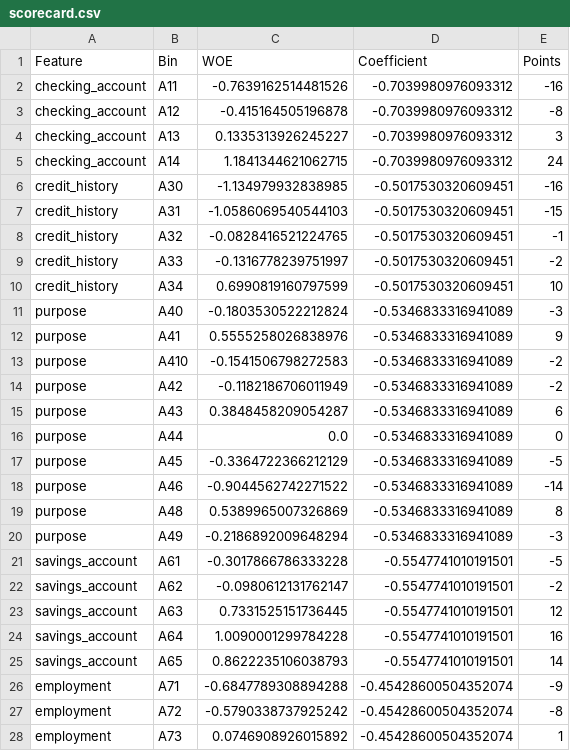
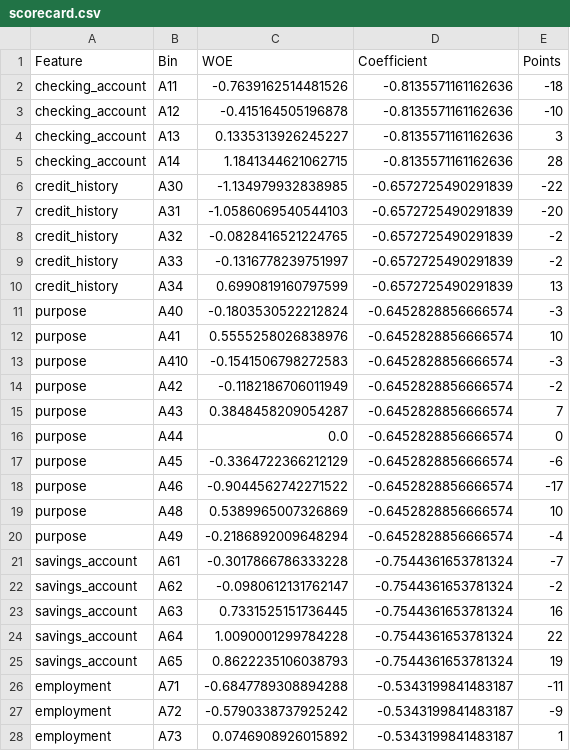
Before and after one commit to vyash0048-bit/Customer_Risk, a CSV file: artifacts/model_evaluation/scorecard.csv, drawn as a sheet; only a part is shown; the diff covers the shown part only.

Commit message:
Further improve model by implementing SMOTE and class balancing

```diff
--- a/artifacts/model_evaluation/scorecard.csv
+++ b/artifacts/model_evaluation/scorecard.csv
@@ -1,28 +1,28 @@
 Feature,Bin,WOE,Coefficient,Points
-checking_account,A11,-0.7639162514481526,-0.7039980976093312,-16
-checking_account,A12,-0.415164505196878,-0.7039980976093312,-8
-checking_account,A13,0.1335313926245227,-0.7039980976093312,3
-checking_account,A14,1.1841344621062715,-0.7039980976093312,24
-credit_history,A30,-1.134979932838985,-0.5017530320609451,-16
-credit_history,A31,-1.0586069540544103,-0.5017530320609451,-15
-credit_history,A32,-0.0828416521224765,-0.5017530320609451,-1
-credit_history,A33,-0.1316778239751997,-0.5017530320609451,-2
-credit_history,A34,0.6990819160797599,-0.5017530320609451,10
-purpose,A40,-0.1803530522212824,-0.5346833316941089,-3
-purpose,A41,0.5555258026838976,-0.5346833316941089,9
-purpose,A410,-0.1541506798272583,-0.5346833316941089,-2
-purpose,A42,-0.1182186706011949,-0.5346833316941089,-2
-purpose,A43,0.3848458209054287,-0.5346833316941089,6
-purpose,A44,0.0,-0.5346833316941089,0
-purpose,A45,-0.3364722366212129,-0.5346833316941089,-5
-purpose,A46,-0.9044562742271522,-0.5346833316941089,-14
-purpose,A48,0.5389965007326869,-0.5346833316941089,8
-purpose,A49,-0.2186892009648294,-0.5346833316941089,-3
-savings_account,A61,-0.3017866786333228,-0.5547741010191501,-5
-savings_account,A62,-0.0980612131762147,-0.5547741010191501,-2
-savings_account,A63,0.7331525151736445,-0.5547741010191501,12
-savings_account,A64,1.0090001299784228,-0.5547741010191501,16
-savings_account,A65,0.8622235106038793,-0.5547741010191501,14
-employment,A71,-0.6847789308894288,-0.45428600504352074,-9
-employment,A72,-0.5790338737925242,-0.45428600504352074,-8
-employment,A73,0.0746908926015892,-0.45428600504352074,1
+checking_account,A11,-0.7639162514481526,-0.8135571161162636,-18
+checking_account,A12,-0.415164505196878,-0.8135571161162636,-10
+checking_account,A13,0.1335313926245227,-0.8135571161162636,3
+checking_account,A14,1.1841344621062715,-0.8135571161162636,28
+credit_history,A30,-1.134979932838985,-0.6572725490291839,-22
+credit_history,A31,-1.0586069540544103,-0.6572725490291839,-20
+credit_history,A32,-0.0828416521224765,-0.6572725490291839,-2
+credit_history,A33,-0.1316778239751997,-0.6572725490291839,-2
+credit_history,A34,0.6990819160797599,-0.6572725490291839,13
+purpose,A40,-0.1803530522212824,-0.6452828856666574,-3
+purpose,A41,0.5555258026838976,-0.6452828856666574,10
+purpose,A410,-0.1541506798272583,-0.6452828856666574,-3
+purpose,A42,-0.1182186706011949,-0.6452828856666574,-2
+purpose,A43,0.3848458209054287,-0.6452828856666574,7
+purpose,A44,0.0,-0.6452828856666574,0
+purpose,A45,-0.3364722366212129,-0.6452828856666574,-6
+purpose,A46,-0.9044562742271522,-0.6452828856666574,-17
+purpose,A48,0.5389965007326869,-0.6452828856666574,10
+purpose,A49,-0.2186892009648294,-0.6452828856666574,-4
+savings_account,A61,-0.3017866786333228,-0.7544361653781324,-7
+savings_account,A62,-0.0980612131762147,-0.7544361653781324,-2
+savings_account,A63,0.7331525151736445,-0.7544361653781324,16
+savings_account,A64,1.0090001299784228,-0.7544361653781324,22
+savings_account,A65,0.8622235106038793,-0.7544361653781324,19
+employment,A71,-0.6847789308894288,-0.5343199841483187,-11
+employment,A72,-0.5790338737925242,-0.5343199841483187,-9
+employment,A73,0.0746908926015892,-0.5343199841483187,1
```
Also changed, not shown: 53 edited cells elsewhere in this file, 5 other files.
